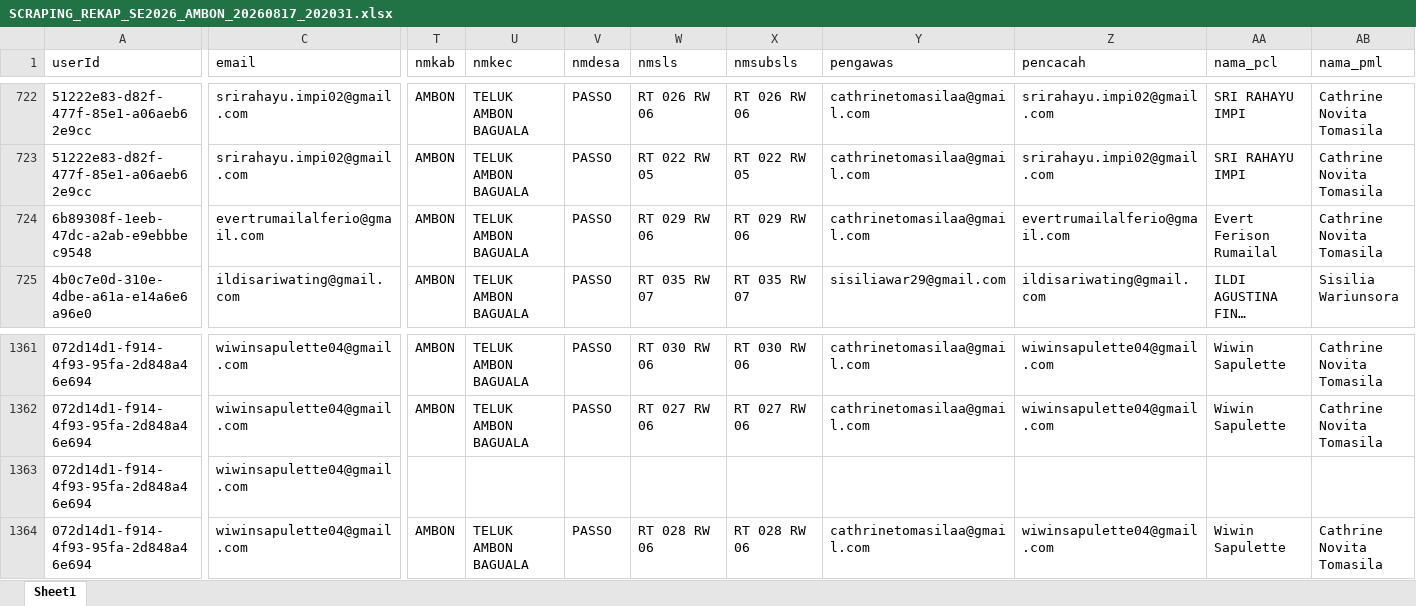
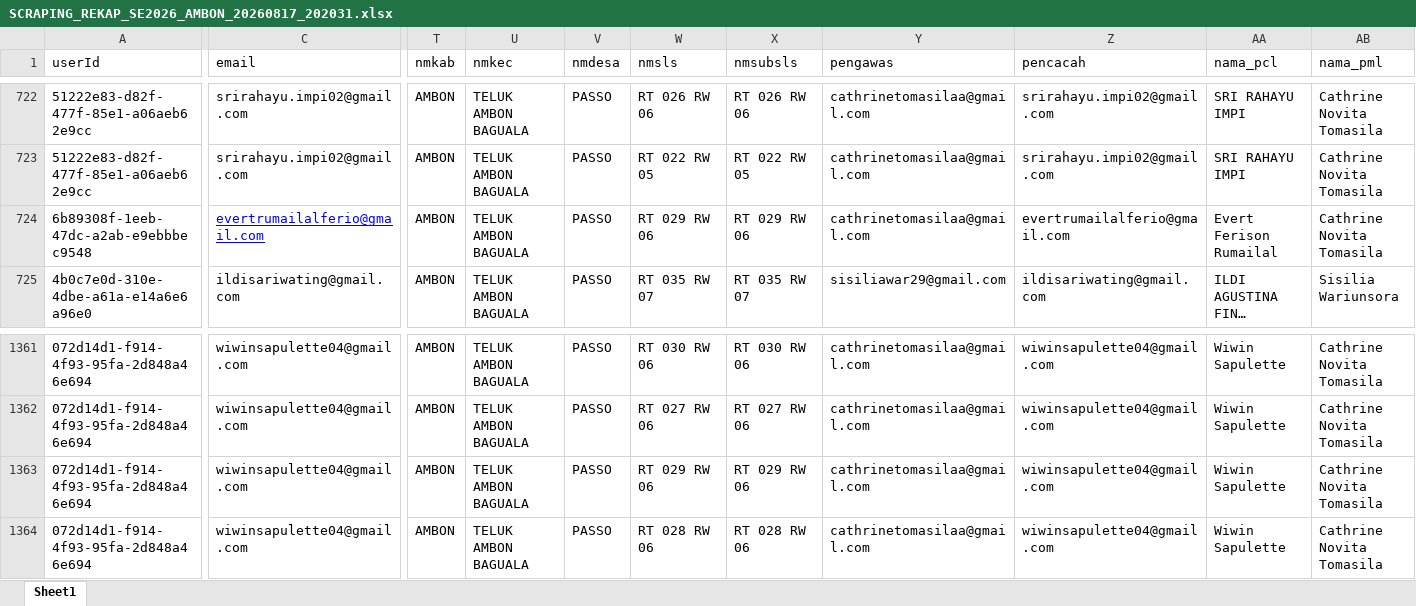
Before and after one commit to zokta77/monitoring-petugas, an Excel workbook: data/history/SCRAPING_REKAP_SE2026_AMBON_20260817_202031.xlsx, sheet Sheet1, drawn as a sheet; only a part is shown, gaps mark what is left out; long unchanged cells end in …; values as stored, in another font and other column widths than the file's, no borders; the diff covers the shown part only; the diff names each change by its address in the sheet, - before the commit and + after, or states it on an @@ line.

```diff
--- a/data/history/SCRAPING_REKAP_SE2026_AMBON_20260817_202031.xlsx (sheet Sheet1)
+++ b/data/history/SCRAPING_REKAP_SE2026_AMBON_20260817_202031.xlsx (sheet Sheet1)
@@ C724 underline: off → on, text colour: black → #0000FF @@
-T1363 (nmkab): (empty)
+T1363 (nmkab): AMBON
-U1363 (nmkec): (empty)
+U1363 (nmkec): TELUK AMBON BAGUALA
-V1363 (nmdesa): (empty)
+V1363 (nmdesa): PASSO
-W1363 (nmsls): (empty)
+W1363 (nmsls): RT 029 RW 06
-X1363 (nmsubsls): (empty)
+X1363 (nmsubsls): RT 029 RW 06
-Y1363 (pengawas): (empty)
+Y1363 (pengawas): cathrinetomasilaa@gmail.com
-Z1363 (pencacah): (empty)
+Z1363 (pencacah): wiwinsapulette04@gmail.com
-AA1363 (nama_pcl): (empty)
+AA1363 (nama_pcl): Wiwin Sapulette
-AB1363 (nama_pml): (empty)
+AB1363 (nama_pml): Cathrine Novita Tomasila
```
Also changed, not shown: 1 edited cell elsewhere in this sheet, data/history/SCRAPING_REKAP_SE2026_AMBON_20260815_193113.xlsx, data/history/SCRAPING_REKAP_SE2026_AMBON_20260816_220847.xlsx, 2 other files.
